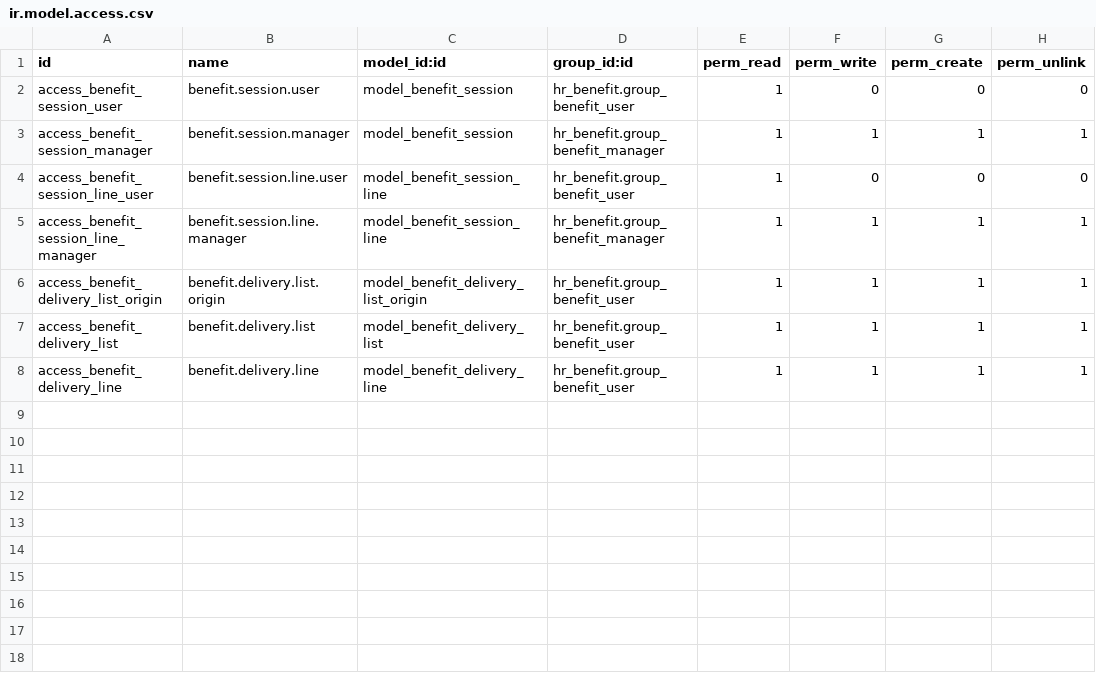
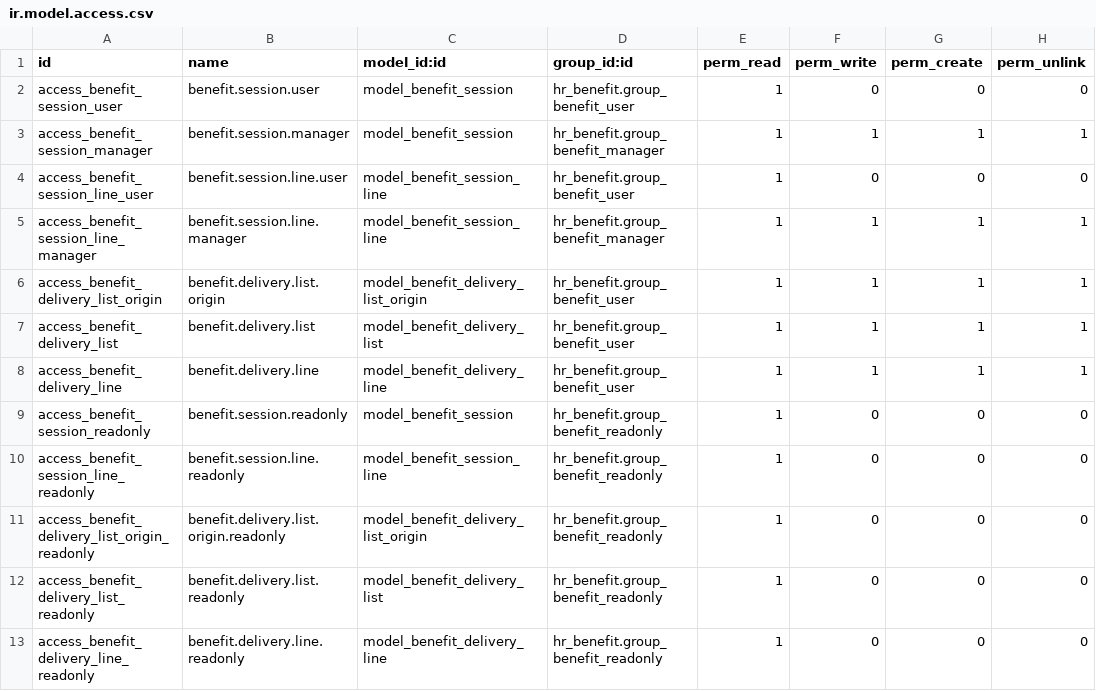
Before and after one commit to CFuentesDev/hr_benefit, a CSV file: security/ir.model.access.csv, drawn as a sheet.

```diff
--- a/security/ir.model.access.csv
+++ b/security/ir.model.access.csv
@@ -8 +8,6 @@ access_benefit_delivery_list,benefit.delivery.list,model_benefit_delivery_list,h
 access_benefit_delivery_line,benefit.delivery.line,model_benefit_delivery_line,hr_benefit.group_benefit_user,1,1,1,1
+access_benefit_session_readonly,benefit.session.readonly,model_benefit_session,hr_benefit.group_benefit_readonly,1,0,0,0
+access_benefit_session_line_readonly,benefit.session.line.readonly,model_benefit_session_line,hr_benefit.group_benefit_readonly,1,0,0,0
+access_benefit_delivery_list_origin_readonly,benefit.delivery.list.origin.readonly,model_benefit_delivery_list_origin,hr_benefit.group_benefit_readonly,1,0,0,0
+access_benefit_delivery_list_readonly,benefit.delivery.list.readonly,model_benefit_delivery_list,hr_benefit.group_benefit_readonly,1,0,0,0
+access_benefit_delivery_line_readonly,benefit.delivery.line.readonly,model_benefit_delivery_line,hr_benefit.group_benefit_readonly,1,0,0,0
```
Also changed, not shown: 2 other files.
